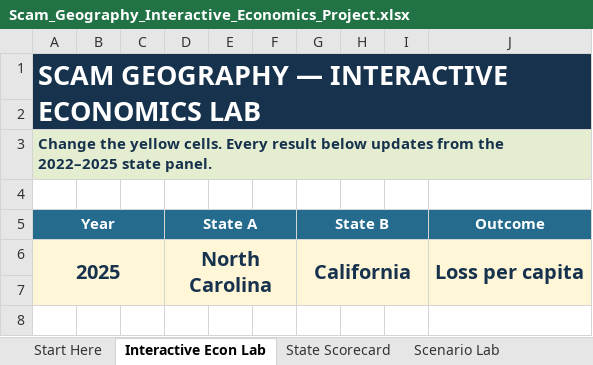
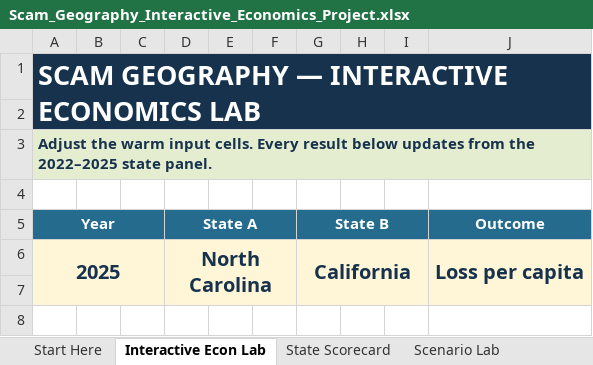
Before and after one commit to Opatel23/scam-geography, an Excel workbook: Scam_Geography_Interactive_Economics_Project.xlsx, sheet Interactive Econ Lab, drawn as a sheet; only a part is shown; values as stored, in another font and other column widths than the file's, no borders; charts and pictures and conditional formats not drawn; the diff covers the shown part only; the diff names each change by its address in the sheet, - before the commit and + after, or states it on an @@ line.

Commit message:
Complete portfolio-grade workbook polish
Add responsive scorecard states, clarify interactive guidance, fix clipped prompt content, and restore the complete regional panel display.

```diff
--- a/Scam_Geography_Interactive_Economics_Project.xlsx (sheet Interactive Econ Lab)
+++ b/Scam_Geography_Interactive_Economics_Project.xlsx (sheet Interactive Econ Lab)
-A3 (Year): Change the yellow cells. Every…
+A3 (Year): Adjust the warm input cells. Every…
```
Also changed, not shown: 1 edited cell elsewhere in this sheet, sheet Panel Dashboard, charts or pictures, 1 other file.
